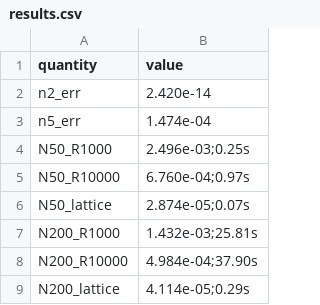
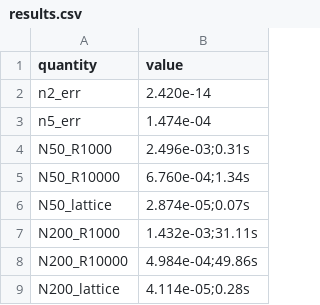
Before and after one commit to microprediction/winning, a CSV file: research/experiments/exp22_minimax_tilting/results.csv, drawn as a sheet.

```diff
--- a/research/experiments/exp22_minimax_tilting/results.csv
+++ b/research/experiments/exp22_minimax_tilting/results.csv
@@ -3,7 +3,7 @@ n2_err,2.420e-14
 n5_err,1.474e-04
-N50_R1000,2.496e-03;0.25s
-N50_R10000,6.760e-04;0.97s
+N50_R1000,2.496e-03;0.31s
+N50_R10000,6.760e-04;1.34s
 N50_lattice,2.874e-05;0.07s
-N200_R1000,1.432e-03;25.81s
-N200_R10000,4.984e-04;37.90s
-N200_lattice,4.114e-05;0.29s
+N200_R1000,1.432e-03;31.11s
+N200_R10000,4.984e-04;49.86s
+N200_lattice,4.114e-05;0.28s
```
Also changed, not shown: research/experiments/exp23_newton_cg/results.csv, 1 other file.
